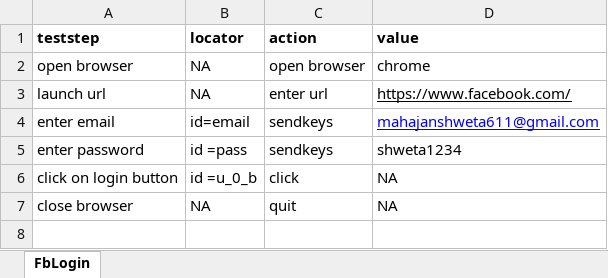
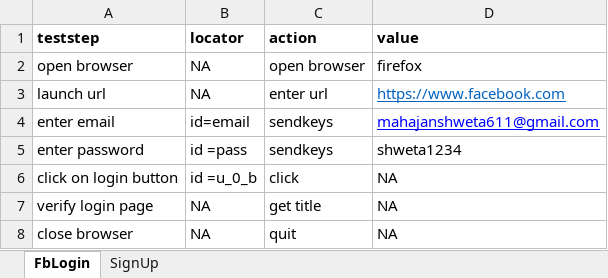
Before and after one commit to Shweta-mahajan611/KeywordDrivenTest, an Excel workbook: KeywordDrivenTest/src/main/java/com/keyworddriven/scenario/Fb_scenarios.xlsx, sheet FbLogin, drawn as a sheet; values as stored, in another font and other column widths than the file's, no borders; the diff names each change by its address in the sheet, - before the commit and + after, or states it on an @@ line.

Commit message:
Added : SignUp test (with cross browser checking)

```diff
--- a/KeywordDrivenTest/src/main/java/com/keyworddriven/scenario/Fb_scenarios.xlsx (sheet FbLogin)
+++ b/KeywordDrivenTest/src/main/java/com/keyworddriven/scenario/Fb_scenarios.xlsx (sheet FbLogin)
+sheet tab: SignUp
-D2 (value): chrome
+D2 (value): firefox
-D3 (value): https://www.facebook.com/
+D3 (value): https://www.facebook.com
-D3 text colour: black
+D3 text colour: #0563C1
+row 7: verify login page | NA | get title | NA
```
Also changed, not shown: 1 other file.
